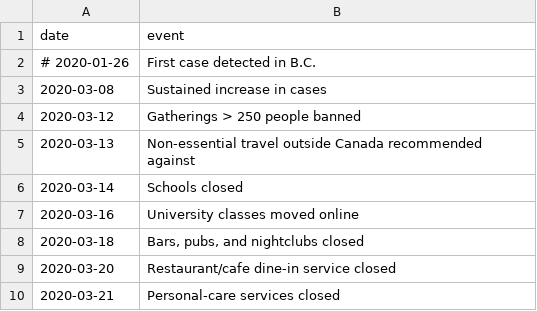
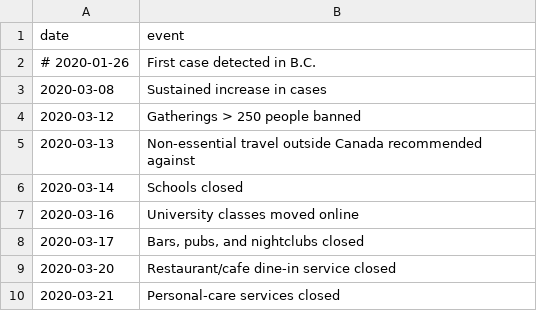
Before and after one commit to carolinecolijn/distancing-impact-covid19, a CSV file: timeline.csv, drawn as a sheet.

Commit message:
Fix date

```diff
--- a/timeline.csv
+++ b/timeline.csv
@@ -7,3 +7,3 @@ date, event
 2020-03-16, "University classes moved online"
-2020-03-18, "Bars, pubs, and nightclubs closed"
+2020-03-17, "Bars, pubs, and nightclubs closed"
 2020-03-20, "Restaurant/cafe dine-in service closed"
```
